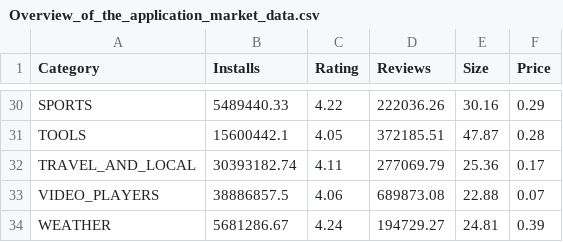
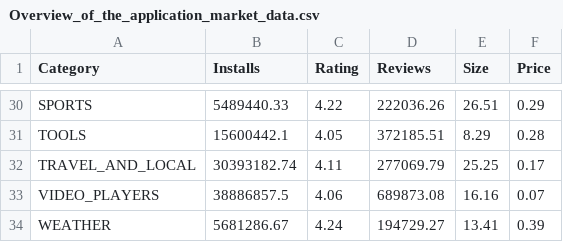
Before and after one commit to Annamk12905/Final-report, a CSV file: Overview_of_the_application_market_data.csv, drawn as a sheet; only a part is shown, gaps mark what is left out; the diff covers the shown part only; the diff names each change by its address in the sheet, - before the commit and + after, or states it on an @@ line.

```diff
--- a/Overview_of_the_application_market_data.csv
+++ b/Overview_of_the_application_market_data.csv
-E30 (Size): 30.16
+E30 (Size): 26.51
-E31 (Size): 47.87
+E31 (Size): 8.29
-E32 (Size): 25.36
+E32 (Size): 25.25
-E33 (Size): 22.88
+E33 (Size): 16.16
-E34 (Size): 24.81
+E34 (Size): 13.41
```
Also changed, not shown: 21 edited cells elsewhere in this file, 4 other files.
